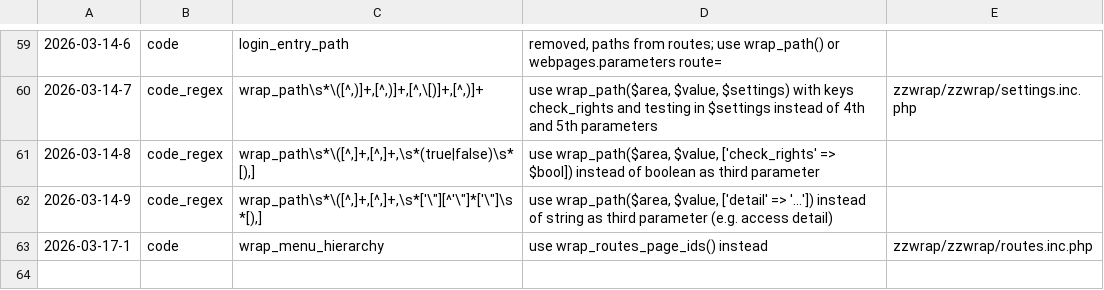
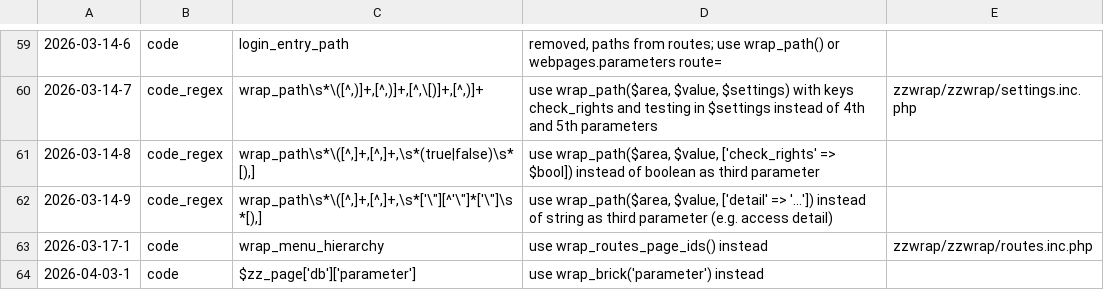
Before and after one commit to koenige/zzwrap, a TSV file: configuration/deprecations.tsv, drawn as a sheet; only a part is shown, gaps mark what is left out; the diff names each change by its address in the sheet, - before the commit and + after, or states it on an @@ line.

Commit message:
page: add wrap_brick() for static brick variables, move $zz_page['db']['parameter'] to wrap_brick('parameter') because it is not a database field

```diff
--- a/configuration/deprecations.tsv
+++ b/configuration/deprecations.tsv
+row 64: 2026-04-03-1 | code | $zz_page['db']['parameter'] | use wrap_brick('parameter') instead
```
Also changed, not shown: 3 other files.
